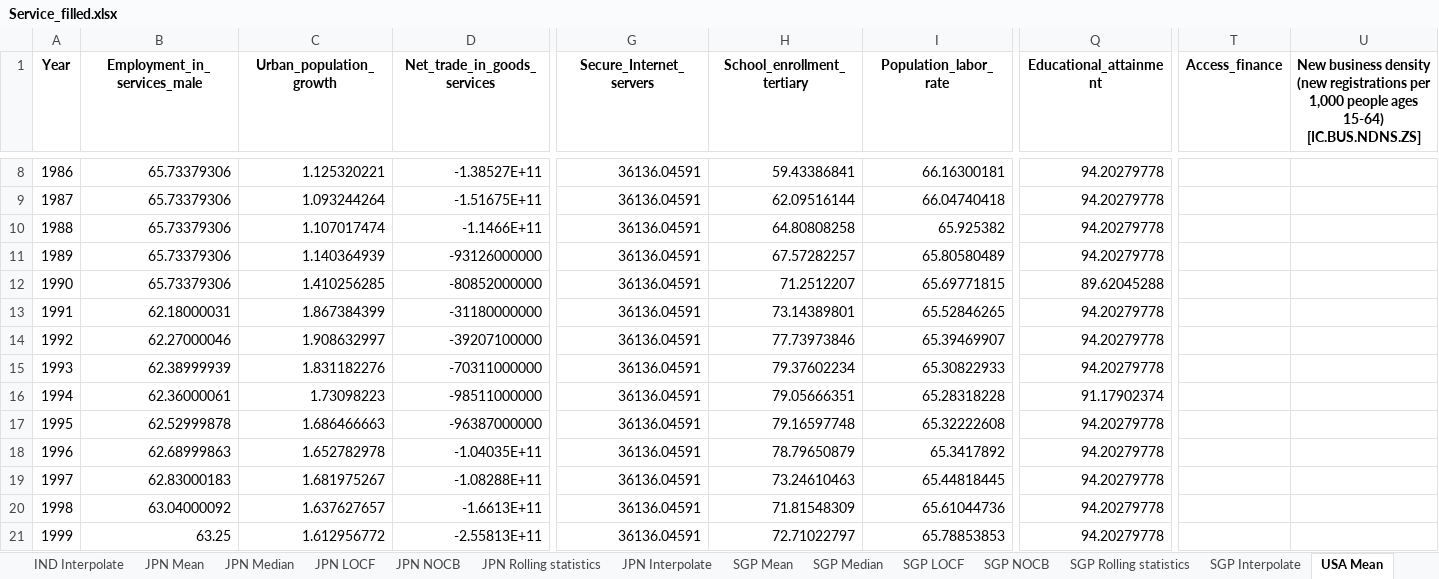
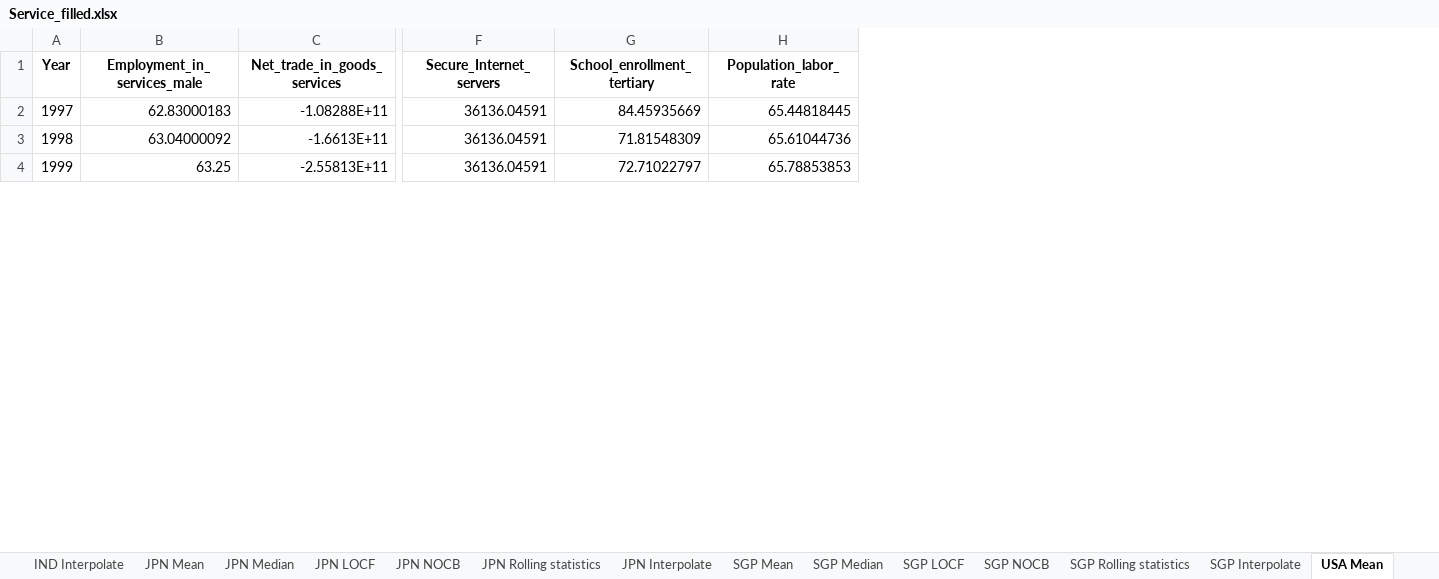
Before and after one commit to HannahFromAland/Accenture4-Evaluating-the-Attractiveness-of-a-Country, an Excel workbook: Data/cleaned/Service_filled.xlsx, sheet USA Mean, drawn as a sheet; only a part is shown, gaps mark what is left out; values as stored, in another font and other column widths than the file's, no borders; removed rows and columns are numbered as before the commit, all else as after; rows hold the shown columns only; the diff covers the shown part only; the diff names each change by its address in the sheet, - before the commit and + after, or states it on an @@ line.

Commit message:
1. update data cleaning notebook according to new cleaning pipeline; 2. Drop columns with na after filling missing values. 3. update new raw and cleaned data files. Current `cleaned` data could be used in the modeling process directly.

```diff
--- a/Data/cleaned/Service_filled.xlsx (sheet USA Mean)
+++ b/Data/cleaned/Service_filled.xlsx (sheet USA Mean)
-column C (Urban_population_growth), rows 19-21: 1.681975267 | 1.637627657 | 1.612956772
-column Q (Educational_attainment), rows 19-21: all 94.20279778
-column T (Access_finance), empty
-column U, row 1: New business density (new registrations per 1,000 people ages 15-64) [IC.BUS.NDNS.ZS]
-row 8: 1986 | 65.73379306 | 1.125320221 | -1.38527E+11 | 36136.04591 | 59.43386841 | 66.16300181 | 94.20279778
-row 9: 1987 | 65.73379306 | 1.093244264 | -1.51675E+11 | 36136.04591 | 62.09516144 | 66.04740418 | 94.20279778
-row 10: 1988 | 65.73379306 | 1.107017474 | -1.1466E+11 | 36136.04591 | 64.80808258 | 65.925382 | 94.20279778
-row 11: 1989 | 65.73379306 | 1.140364939 | -93126000000 | 36136.04591 | 67.57282257 | 65.80580489 | 94.20279778
-row 12: 1990 | 65.73379306 | 1.410256285 | -80852000000 | 36136.04591 | 71.2512207 | 65.69771815 | 89.62045288
-row 13: 1991 | 62.18000031 | 1.867384399 | -31180000000 | 36136.04591 | 73.14389801 | 65.52846265 | 94.20279778
-row 14: 1992 | 62.27000046 | 1.908632997 | -39207100000 | 36136.04591 | 77.73973846 | 65.39469907 | 94.20279778
-row 15: 1993 | 62.38999939 | 1.831182276 | -70311000000 | 36136.04591 | 79.37602234 | 65.30822933 | 94.20279778
-row 16: 1994 | 62.36000061 | 1.73098223 | -98511000000 | 36136.04591 | 79.05666351 | 65.28318228 | 91.17902374
-row 17: 1995 | 62.52999878 | 1.686466663 | -96387000000 | 36136.04591 | 79.16597748 | 65.32222608 | 94.20279778
-row 18: 1996 | 62.68999863 | 1.652782978 | -1.04035E+11 | 36136.04591 | 78.79650879 | 65.3417892 | 94.20279778
-G2 (School_enrollment_tertiary): 73.24610463
+G2 (School_enrollment_tertiary): 84.45935669
```
Also changed, not shown: 7 removed rows and 16 edited cells elsewhere in this sheet, sheet GBR Rolling statistics, sheet AUS Rolling statistics, sheet JPN Rolling statistics, sheet USA Rolling statistics, sheet CAN Rolling statistics, sheet CAN Median, 47 more sheets, Data/cleaned/Manufacturing.xlsx, Data/cleaned/Manufacturing_filled.xlsx, 4 other files.
